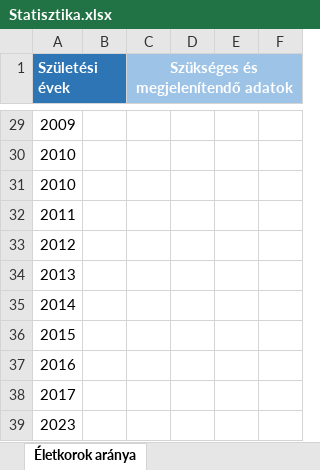
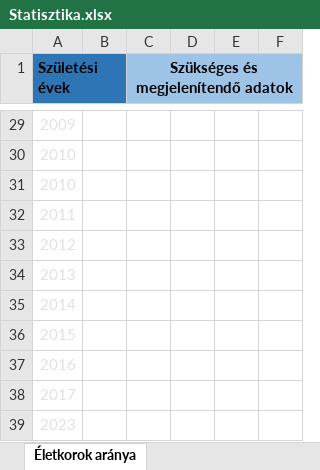
Before and after one commit to PITRv1/PleaseHold, an Excel workbook: Excel/Statisztika.xlsx, sheet Életkorok aránya, drawn as a sheet; only a part is shown, gaps mark what is left out; values as stored, in another font and other column widths than the file's, no borders; charts and pictures not drawn; the diff covers the shown part only; the diff names each change by its address in the sheet, - before the commit and + after, or states it on an @@ line.

```diff
--- a/Excel/Statisztika.xlsx (sheet Életkorok aránya)
+++ b/Excel/Statisztika.xlsx (sheet Életkorok aránya)
-A1 text colour: #FFFFFF
+A1 text colour: black
-C1 text colour: #FFFFFF
+C1 text colour: black
-A29:A39 text colour: black
+A29:A39 text colour: #E0E0E0
```
Also changed, not shown: cell formats elsewhere in this sheet, sheet Projekt költségek, sheet Lakosok, sheet Épületek, sheet Épülettípusok aránya, sheet Épület projekt kapcsolótábla, sheet Projektek, formulas that keep their value, charts or pictures.
